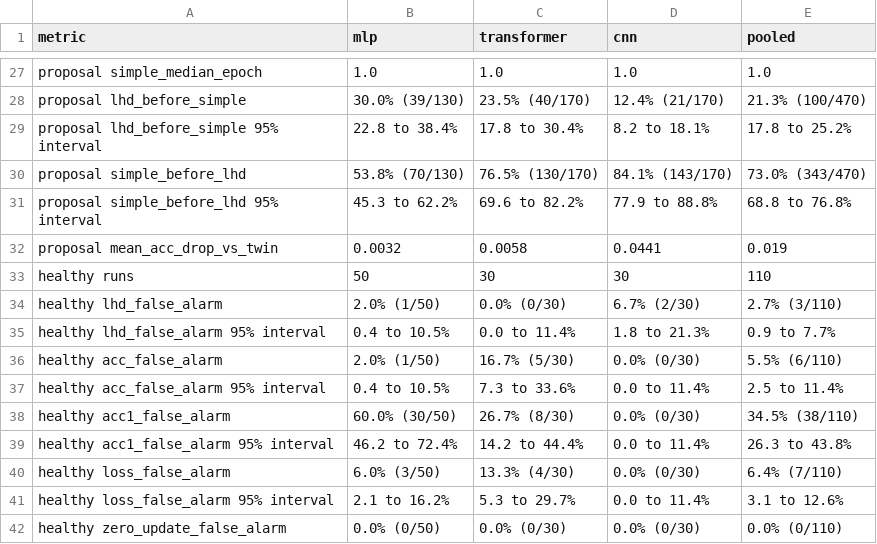
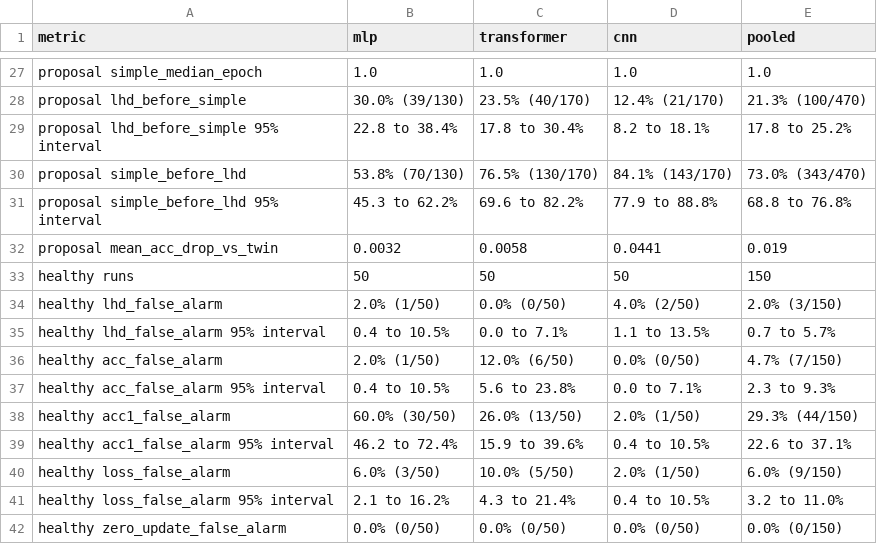
Before and after one commit to sohan-bhat/lhd, a CSV file: results/tables/headline.csv, drawn as a sheet; only a part is shown, gaps mark what is left out; the diff covers the shown part only.

```diff
--- a/results/tables/headline.csv
+++ b/results/tables/headline.csv
@@ -32,11 +32,11 @@ proposal simple_before_lhd 95% interval,45.3 to 62.2%,69.6 to 82.2%,77.9 to 88.8
 proposal mean_acc_drop_vs_twin,0.0032,0.0058,0.0441,0.019
-healthy runs,50,30,30,110
-healthy lhd_false_alarm,2.0% (1/50),0.0% (0/30),6.7% (2/30),2.7% (3/110)
-healthy lhd_false_alarm 95% interval,0.4 to 10.5%,0.0 to 11.4%,1.8 to 21.3%,0.9 to 7.7%
-healthy acc_false_alarm,2.0% (1/50),16.7% (5/30),0.0% (0/30),5.5% (6/110)
-healthy acc_false_alarm 95% interval,0.4 to 10.5%,7.3 to 33.6%,0.0 to 11.4%,2.5 to 11.4%
-healthy acc1_false_alarm,60.0% (30/50),26.7% (8/30),0.0% (0/30),34.5% (38/110)
-healthy acc1_false_alarm 95% interval,46.2 to 72.4%,14.2 to 44.4%,0.0 to 11.4%,26.3 to 43.8%
-healthy loss_false_alarm,6.0% (3/50),13.3% (4/30),0.0% (0/30),6.4% (7/110)
-healthy loss_false_alarm 95% interval,2.1 to 16.2%,5.3 to 29.7%,0.0 to 11.4%,3.1 to 12.6%
-healthy zero_update_false_alarm,0.0% (0/50),0.0% (0/30),0.0% (0/30),0.0% (0/110)
+healthy runs,50,50,50,150
+healthy lhd_false_alarm,2.0% (1/50),0.0% (0/50),4.0% (2/50),2.0% (3/150)
+healthy lhd_false_alarm 95% interval,0.4 to 10.5%,0.0 to 7.1%,1.1 to 13.5%,0.7 to 5.7%
+healthy acc_false_alarm,2.0% (1/50),12.0% (6/50),0.0% (0/50),4.7% (7/150)
+healthy acc_false_alarm 95% interval,0.4 to 10.5%,5.6 to 23.8%,0.0 to 7.1%,2.3 to 9.3%
+healthy acc1_false_alarm,60.0% (30/50),26.0% (13/50),2.0% (1/50),29.3% (44/150)
+healthy acc1_false_alarm 95% interval,46.2 to 72.4%,15.9 to 39.6%,0.4 to 10.5%,22.6 to 37.1%
+healthy loss_false_alarm,6.0% (3/50),10.0% (5/50),2.0% (1/50),6.0% (9/150)
+healthy loss_false_alarm 95% interval,2.1 to 16.2%,4.3 to 21.4%,0.4 to 10.5%,3.2 to 11.0%
+healthy zero_update_false_alarm,0.0% (0/50),0.0% (0/50),0.0% (0/50),0.0% (0/150)
```
Also changed, not shown: 12 edited cells elsewhere in this file, results/tables/ablation.csv, results/tables/compute.csv, 6 other files.
